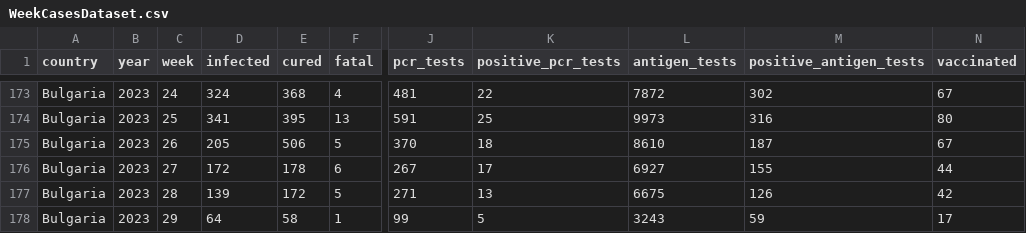
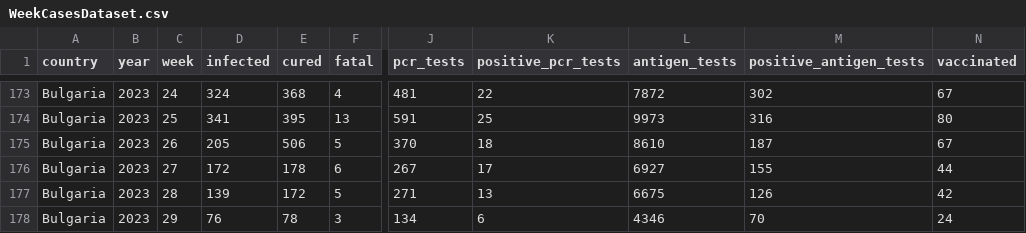
Before and after one commit to COVID-19-Bulgaria/covid-database, a CSV file: Bulgaria/WeekCasesDataset.csv, drawn as a sheet; only a part is shown, gaps mark what is left out; the diff names each change by its address in the sheet, - before the commit and + after, or states it on an @@ line.

```diff
--- a/Bulgaria/WeekCasesDataset.csv
+++ b/Bulgaria/WeekCasesDataset.csv
-D178 (infected): 64
+D178 (infected): 76
-E178 (cured): 58
+E178 (cured): 78
-F178 (fatal): 1
+F178 (fatal): 3
-J178 (pcr_tests): 99
+J178 (pcr_tests): 134
-K178 (positive_pcr_tests): 5
+K178 (positive_pcr_tests): 6
-L178 (antigen_tests): 3243
+L178 (antigen_tests): 4346
-M178 (positive_antigen_tests): 59
+M178 (positive_antigen_tests): 70
-N178 (vaccinated): 17
+N178 (vaccinated): 24
```
Also changed, not shown: Bulgaria/DatePositiveTestsDataset.csv, 2 other files.
